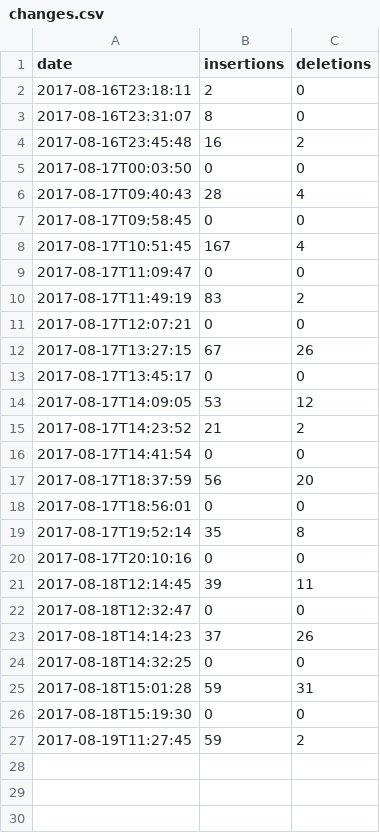
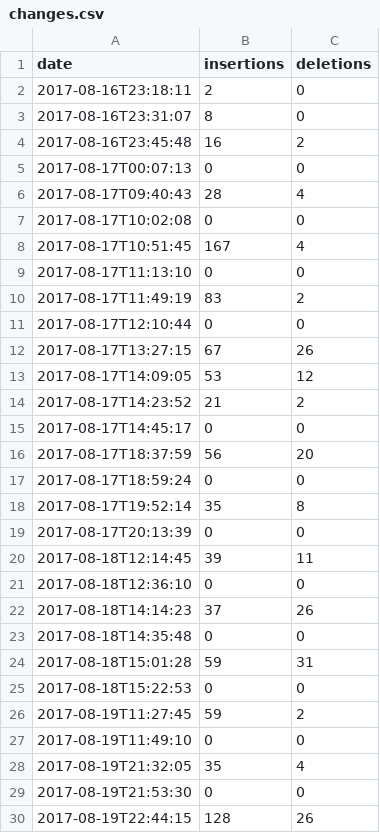
Before and after one commit to egeres/simple-git-graph, a CSV file: changes.csv, drawn as a sheet.

```diff
--- a/changes.csv
+++ b/changes.csv
@@ -4,24 +4,27 @@
 "2017-08-16T23:45:48","16","2"
-"2017-08-17T00:03:50","0","0"
+"2017-08-17T00:07:13","0","0"
 "2017-08-17T09:40:43","28","4"
-"2017-08-17T09:58:45","0","0"
+"2017-08-17T10:02:08","0","0"
 "2017-08-17T10:51:45","167","4"
-"2017-08-17T11:09:47","0","0"
+"2017-08-17T11:13:10","0","0"
 "2017-08-17T11:49:19","83","2"
-"2017-08-17T12:07:21","0","0"
+"2017-08-17T12:10:44","0","0"
 "2017-08-17T13:27:15","67","26"
-"2017-08-17T13:45:17","0","0"
 "2017-08-17T14:09:05","53","12"
 "2017-08-17T14:23:52","21","2"
-"2017-08-17T14:41:54","0","0"
+"2017-08-17T14:45:17","0","0"
 "2017-08-17T18:37:59","56","20"
-"2017-08-17T18:56:01","0","0"
+"2017-08-17T18:59:24","0","0"
 "2017-08-17T19:52:14","35","8"
-"2017-08-17T20:10:16","0","0"
+"2017-08-17T20:13:39","0","0"
 "2017-08-18T12:14:45","39","11"
-"2017-08-18T12:32:47","0","0"
+"2017-08-18T12:36:10","0","0"
 "2017-08-18T14:14:23","37","26"
-"2017-08-18T14:32:25","0","0"
+"2017-08-18T14:35:48","0","0"
 "2017-08-18T15:01:28","59","31"
-"2017-08-18T15:19:30","0","0"
+"2017-08-18T15:22:53","0","0"
 "2017-08-19T11:27:45","59","2"
+"2017-08-19T11:49:10","0","0"
+"2017-08-19T21:32:05","35","4"
+"2017-08-19T21:53:30","0","0"
+"2017-08-19T22:44:15","128","26"
```
Also changed, not shown: commits.csv, 3 other files.
